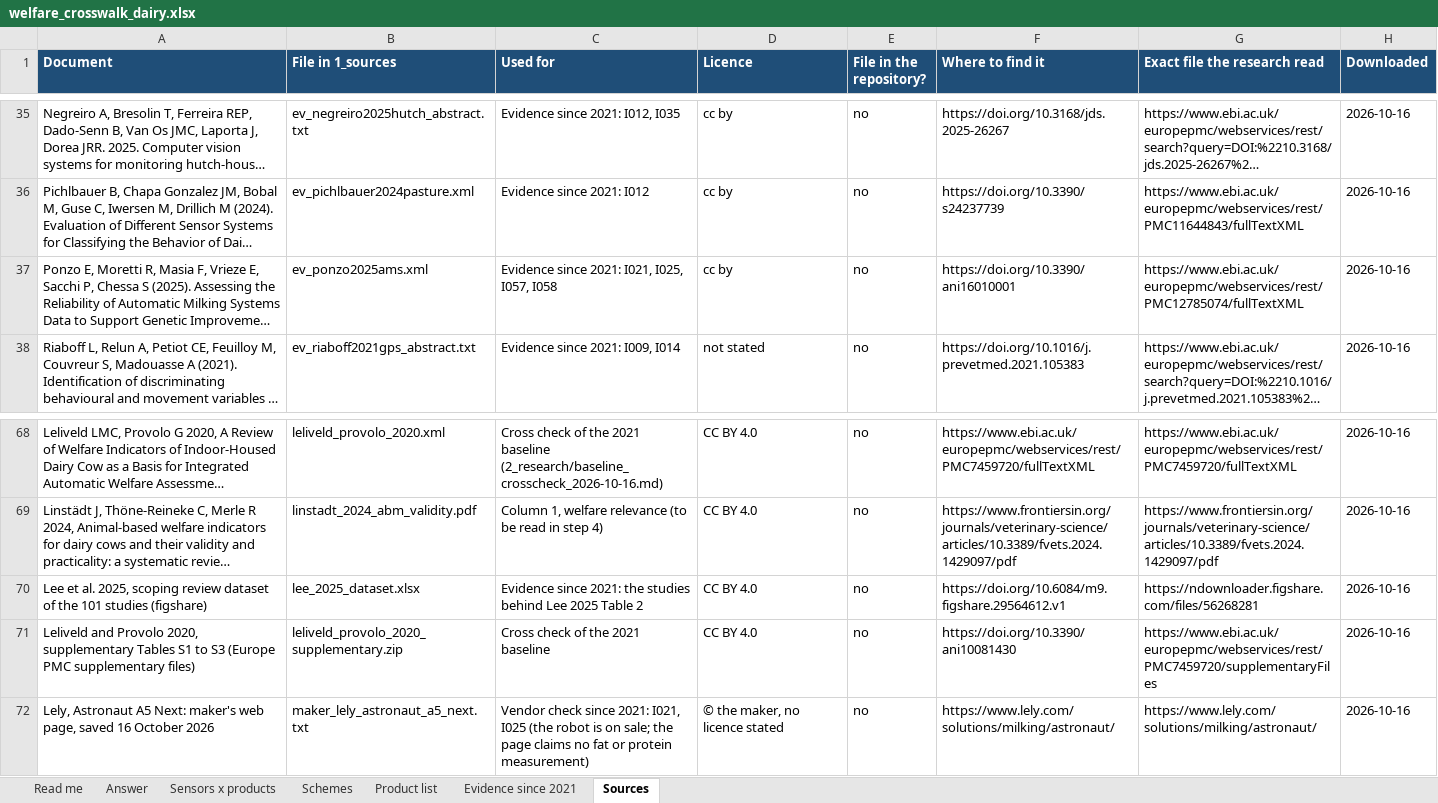
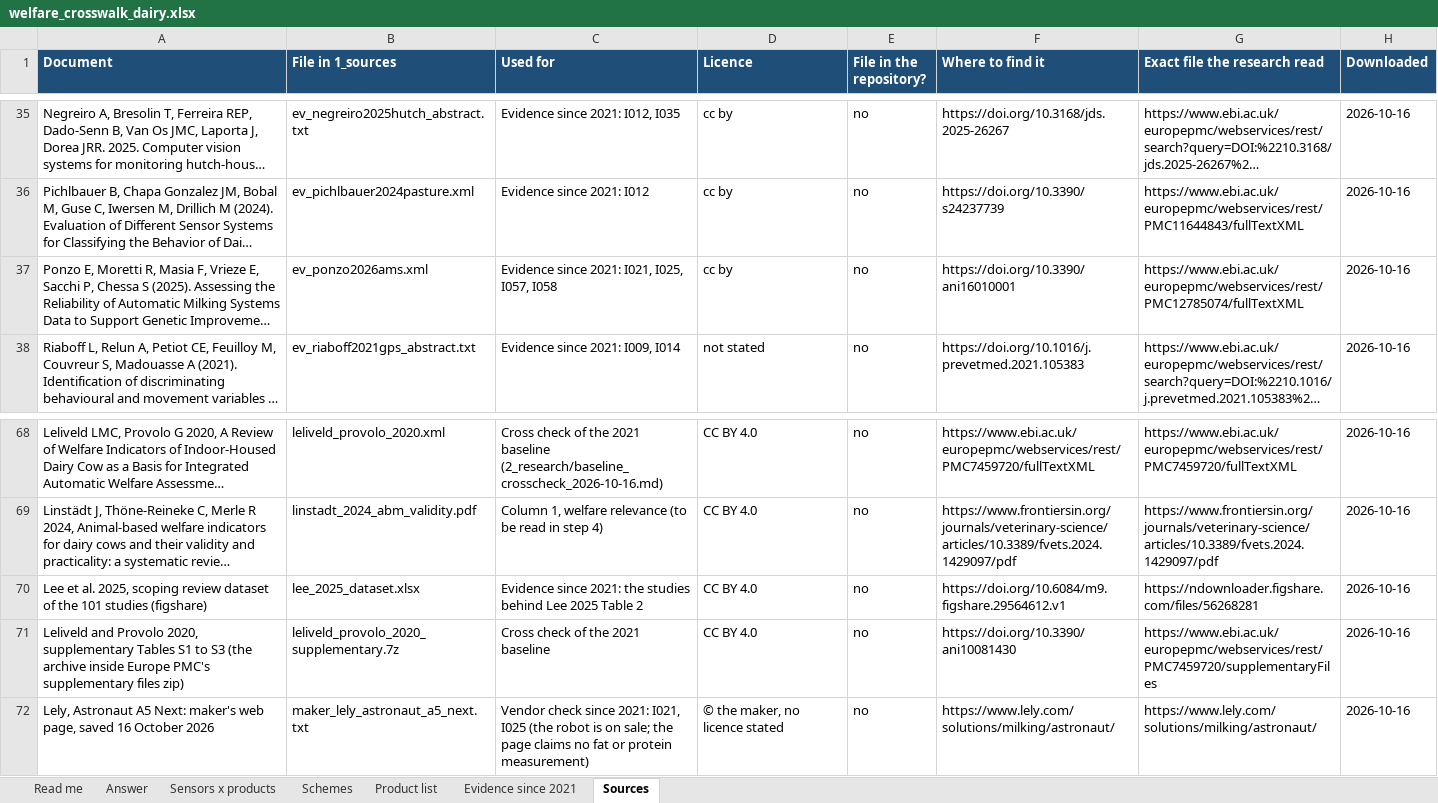
Before and after one commit to NewAi25/welfare-crosswalk, an Excel workbook: 4_output/welfare_crosswalk_dairy.xlsx, sheet Sources, drawn as a sheet; only a part is shown, gaps mark what is left out; long unchanged cells end in …; values as stored, in another font and other column widths than the file's, no borders; the diff names each change by its address in the sheet, - before the commit and + after, or states it on an @@ line.

```diff
--- a/4_output/welfare_crosswalk_dairy.xlsx (sheet Sources)
+++ b/4_output/welfare_crosswalk_dairy.xlsx (sheet Sources)
-B37 (File in 1_sources): ev_ponzo2025ams.xml
+B37 (File in 1_sources): ev_ponzo2026ams.xml
-A71 (Document): …to S3 (Europe PMC supplementary files)
+A71 (Document): …to S3 (the archive inside Europe PMC's supplementary files zip)
-B71 (File in 1_sources): leliveld_provolo_2020_supplementary.zip
+B71 (File in 1_sources): leliveld_provolo_2020_supplementary.7z
```
Also changed, not shown: sheet Evidence since 2021, sheet Answer, 10 other files.
